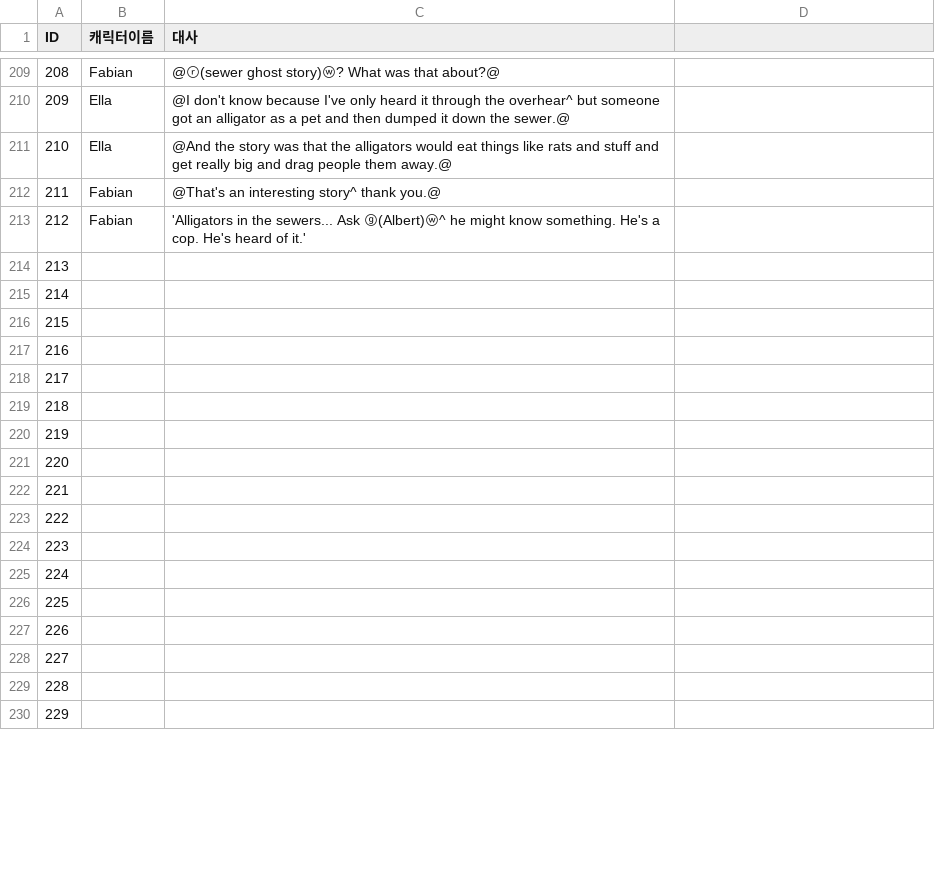
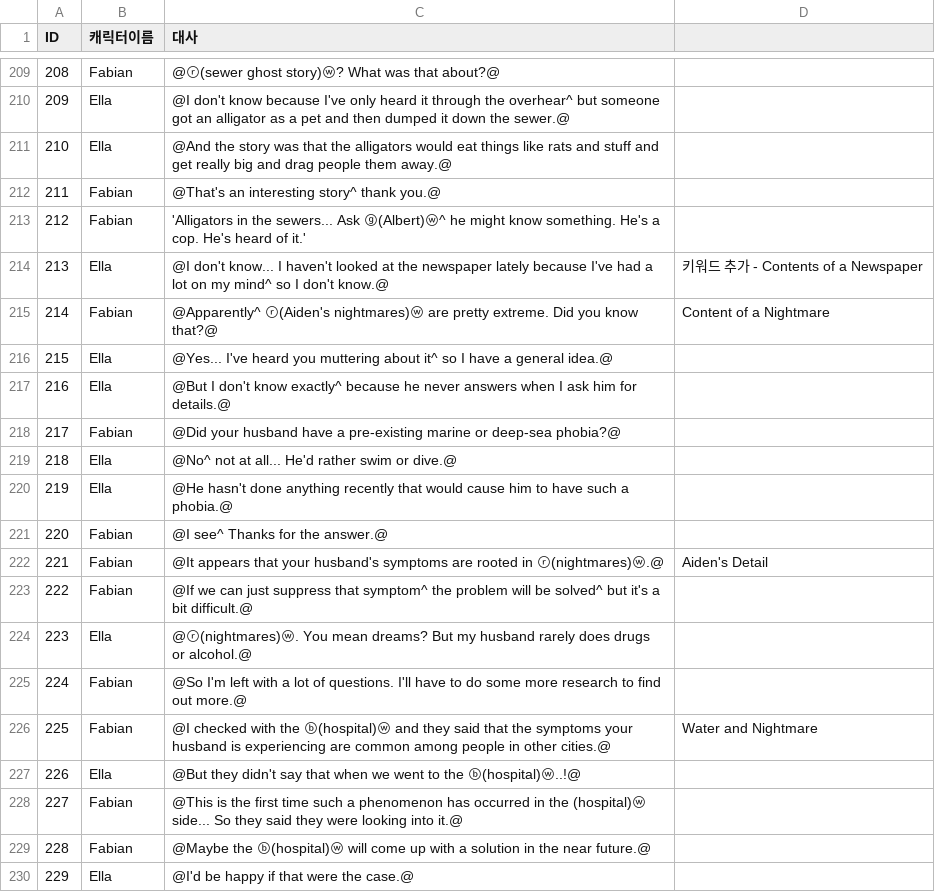
Before and after one commit to coolblue1853/SCoW, a CSV file: Assets/Asset/Asset/Resources/1st_Client'sHouse.csv, drawn as a sheet; only a part is shown, gaps mark what is left out; the diff covers the shown part only.

```diff
--- a/Assets/Asset/Asset/Resources/1st_Client'sHouse.csv
+++ b/Assets/Asset/Asset/Resources/1st_Client'sHouse.csv
@@ -213,18 +213,18 @@ ID,캐릭터이름,대사,
 212,Fabian,'Alligators in the sewers... Ask ⓖ(Albert)ⓦ^ he might know something. He's a cop. He's heard of it.',
-213,,,
-214,,,
-215,,,
-216,,,
-217,,,
-218,,,
-219,,,
-220,,,
-221,,,
-222,,,
-223,,,
-224,,,
-225,,,
-226,,,
-227,,,
-228,,,
-229,,,
+213,Ella,@I don't know... I haven't looked at the newspaper lately because I've had a lot on my mind^ so I don't know.@,키워드 추가 - Contents of a Newspaper
+214,Fabian,@Apparently^ ⓡ(Aiden's nightmares)ⓦ are pretty extreme. Did you know that?@,Content of a Nightmare
+215,Ella,@Yes... I've heard you muttering about it^ so I have a general idea.@,
+216,Ella,@But I don't know exactly^ because he never answers when I ask him for details.@,
+217,Fabian,@Did your husband have a pre-existing marine or deep-sea phobia?@,
+218,Ella,@No^ not at all... He'd rather swim or dive.@,
+219,Ella,@He hasn't done anything recently that would cause him to have such a phobia.@,
+220,Fabian,@I see^ Thanks for the answer.@,
+221,Fabian,@It appears that your husband's symptoms are rooted in ⓡ(nightmares)ⓦ.@,Aiden's Detail
+222,Fabian,@If we can just suppress that symptom^ the problem will be solved^ but it's a bit difficult.@,
+223,Ella,@ⓡ(nightmares)ⓦ. You mean dreams? But my husband rarely does drugs or alcohol.@,
+224,Fabian,@So I'm left with a lot of questions. I'll have to do some more research to find out more.@,
+225,Fabian,@I checked with the ⓑ(hospital)ⓦ and they said that the symptoms your husband is experiencing are common among people in other cities.@,Water and Nightmare
+226,Ella,@But they didn't say that when we went to the ⓑ(hospital)ⓦ..!@,
+227,Fabian,@This is the first time such a phenomenon has occurred in the (hospital)ⓦ side... So they said they were looking into it.@,
+228,Fabian,@Maybe the ⓑ(hospital)ⓦ will come up with a solution in the near future.@,
+229,Ella,@I'd be happy if that were the case.@,
```
Also changed, not shown: 107 edited cells elsewhere in this file, 15 other files.
